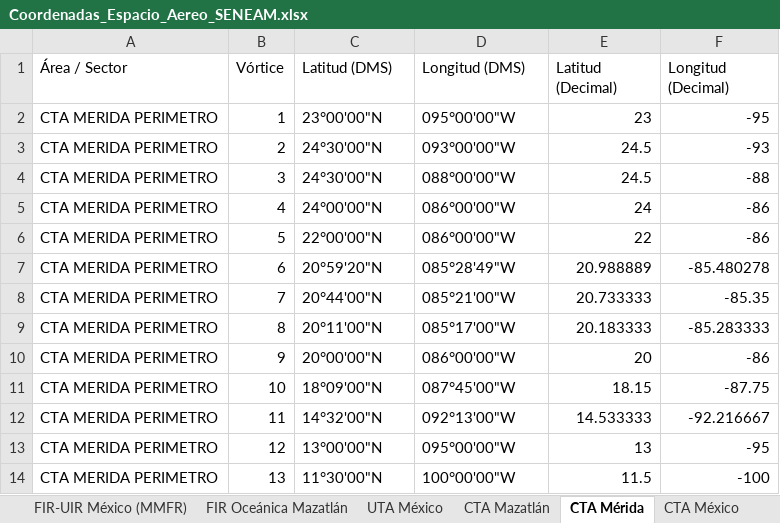
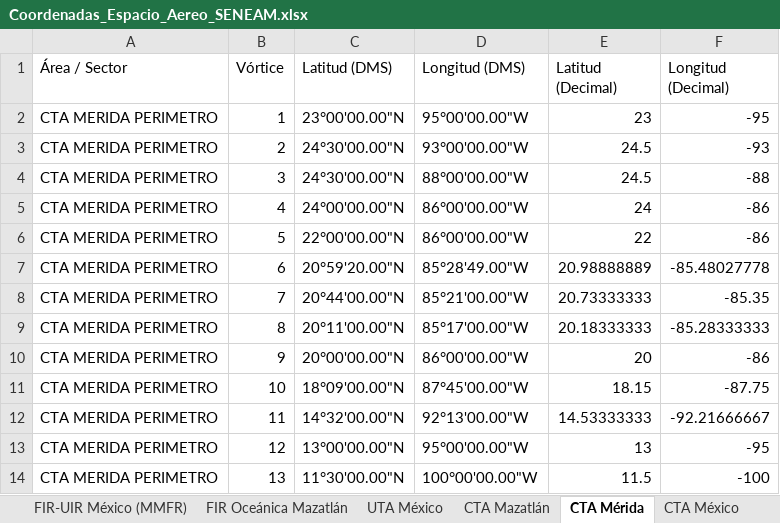
Before and after one commit to horacas-rgb/seneam-space-ops, an Excel workbook: Coordenadas_Espacio_Aereo_SENEAM.xlsx, sheet CTA Mérida, drawn as a sheet; only a part is shown; values as stored, in another font and other column widths than the file's, no cell formats; the diff covers the shown part only; the diff names each change by its address in the sheet, - before the commit and + after, or states it on an @@ line.

```diff
--- a/Coordenadas_Espacio_Aereo_SENEAM.xlsx (sheet CTA Mérida)
+++ b/Coordenadas_Espacio_Aereo_SENEAM.xlsx (sheet CTA Mérida)
-C2 (Latitud (DMS)): 23°00'00"N
+C2 (Latitud (DMS)): 23°00'00.00"N
-D2 (Longitud (DMS)): 095°00'00"W
+D2 (Longitud (DMS)): 95°00'00.00"W
-C3:C4 (Latitud (DMS)): 24°30'00"N
+C3:C4 (Latitud (DMS)): 24°30'00.00"N
-D3 (Longitud (DMS)): 093°00'00"W
+D3 (Longitud (DMS)): 93°00'00.00"W
-D4 (Longitud (DMS)): 088°00'00"W
+D4 (Longitud (DMS)): 88°00'00.00"W
-C5 (Latitud (DMS)): 24°00'00"N
+C5 (Latitud (DMS)): 24°00'00.00"N
-D5:D6 (Longitud (DMS)): 086°00'00"W
+D5:D6 (Longitud (DMS)): 86°00'00.00"W
-C6 (Latitud (DMS)): 22°00'00"N
+C6 (Latitud (DMS)): 22°00'00.00"N
-C7 (Latitud (DMS)): 20°59'20"N
+C7 (Latitud (DMS)): 20°59'20.00"N
-D7 (Longitud (DMS)): 085°28'49"W
+D7 (Longitud (DMS)): 85°28'49.00"W
-E7 (Latitud (Decimal)): 20.988889
+E7 (Latitud (Decimal)): 20.98888889
-F7 (Longitud (Decimal)): -85.480278
+F7 (Longitud (Decimal)): -85.48027778
-C8 (Latitud (DMS)): 20°44'00"N
+C8 (Latitud (DMS)): 20°44'00.00"N
-D8 (Longitud (DMS)): 085°21'00"W
+D8 (Longitud (DMS)): 85°21'00.00"W
-E8 (Latitud (Decimal)): 20.733333
+E8 (Latitud (Decimal)): 20.73333333
-C9 (Latitud (DMS)): 20°11'00"N
+C9 (Latitud (DMS)): 20°11'00.00"N
-D9 (Longitud (DMS)): 085°17'00"W
+D9 (Longitud (DMS)): 85°17'00.00"W
-E9 (Latitud (Decimal)): 20.183333
+E9 (Latitud (Decimal)): 20.18333333
-F9 (Longitud (Decimal)): -85.283333
+F9 (Longitud (Decimal)): -85.28333333
-C10 (Latitud (DMS)): 20°00'00"N
+C10 (Latitud (DMS)): 20°00'00.00"N
-D10 (Longitud (DMS)): 086°00'00"W
+D10 (Longitud (DMS)): 86°00'00.00"W
-C11 (Latitud (DMS)): 18°09'00"N
+C11 (Latitud (DMS)): 18°09'00.00"N
-D11 (Longitud (DMS)): 087°45'00"W
+D11 (Longitud (DMS)): 87°45'00.00"W
-C12 (Latitud (DMS)): 14°32'00"N
+C12 (Latitud (DMS)): 14°32'00.00"N
-D12 (Longitud (DMS)): 092°13'00"W
+D12 (Longitud (DMS)): 92°13'00.00"W
-E12 (Latitud (Decimal)): 14.533333
+E12 (Latitud (Decimal)): 14.53333333
-F12 (Longitud (Decimal)): -92.216667
+F12 (Longitud (Decimal)): -92.21666667
-C13 (Latitud (DMS)): 13°00'00"N
+C13 (Latitud (DMS)): 13°00'00.00"N
-D13 (Longitud (DMS)): 095°00'00"W
+D13 (Longitud (DMS)): 95°00'00.00"W
-C14 (Latitud (DMS)): 11°30'00"N
+C14 (Latitud (DMS)): 11°30'00.00"N
-D14 (Longitud (DMS)): 100°00'00"W
+D14 (Longitud (DMS)): 100°00'00.00"W
```
Also changed, not shown: other rows of this sheet, sheet CTA México, sheet CTA Mazatlán, sheet CTA Monterrey, sheet FIR-UIR México (MMFR), sheet UTA México, sheet FIR Oceánica Mazatlán, cell formats.
